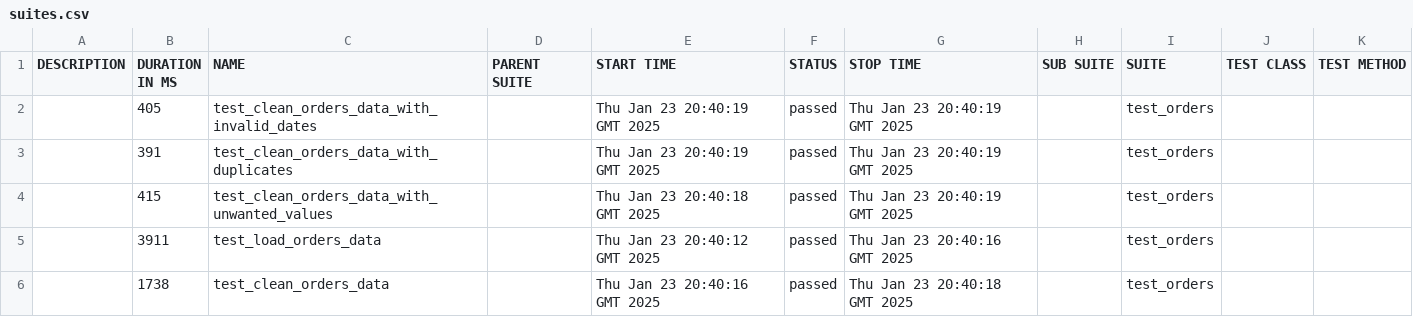
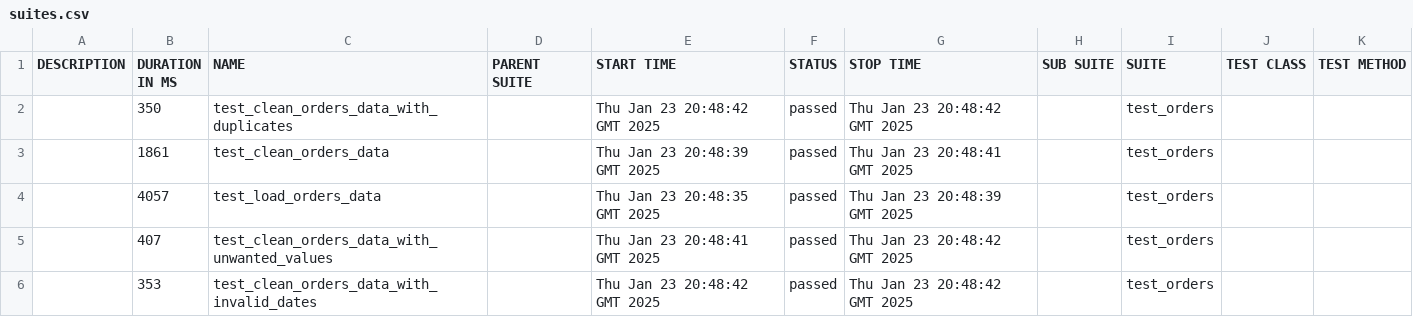
Before and after one commit to Ajay263/2024-gitops-minicamp, a CSV file: data/suites.csv, drawn as a sheet.

```diff
--- a/data/suites.csv
+++ b/data/suites.csv
@@ -1,6 +1,6 @@
 "DESCRIPTION","DURATION IN MS","NAME","PARENT SUITE","START TIME","STATUS","STOP TIME","SUB SUITE","SUITE","TEST CLASS","TEST METHOD"
-"","405","test_clean_orders_data_with_invalid_dates","","Thu Jan 23 20:40:19 GMT 2025","passed","Thu Jan 23 20:40:19 GMT 2025","","test_orders","",""
-"","391","test_clean_orders_data_with_duplicates","","Thu Jan 23 20:40:19 GMT 2025","passed","Thu Jan 23 20:40:19 GMT 2025","","test_orders","",""
-"","415","test_clean_orders_data_with_unwanted_values","","Thu Jan 23 20:40:18 GMT 2025","passed","Thu Jan 23 20:40:19 GMT 2025","","test_orders","",""
-"","3911","test_load_orders_data","","Thu Jan 23 20:40:12 GMT 2025","passed","Thu Jan 23 20:40:16 GMT 2025","","test_orders","",""
-"","1738","test_clean_orders_data","","Thu Jan 23 20:40:16 GMT 2025","passed","Thu Jan 23 20:40:18 GMT 2025","","test_orders","",""
+"","350","test_clean_orders_data_with_duplicates","","Thu Jan 23 20:48:42 GMT 2025","passed","Thu Jan 23 20:48:42 GMT 2025","","test_orders","",""
+"","1861","test_clean_orders_data","","Thu Jan 23 20:48:39 GMT 2025","passed","Thu Jan 23 20:48:41 GMT 2025","","test_orders","",""
+"","4057","test_load_orders_data","","Thu Jan 23 20:48:35 GMT 2025","passed","Thu Jan 23 20:48:39 GMT 2025","","test_orders","",""
+"","407","test_clean_orders_data_with_unwanted_values","","Thu Jan 23 20:48:41 GMT 2025","passed","Thu Jan 23 20:48:42 GMT 2025","","test_orders","",""
+"","353","test_clean_orders_data_with_invalid_dates","","Thu Jan 23 20:48:42 GMT 2025","passed","Thu Jan 23 20:48:42 GMT 2025","","test_orders","",""
```
Also changed, not shown: 32 other files.
